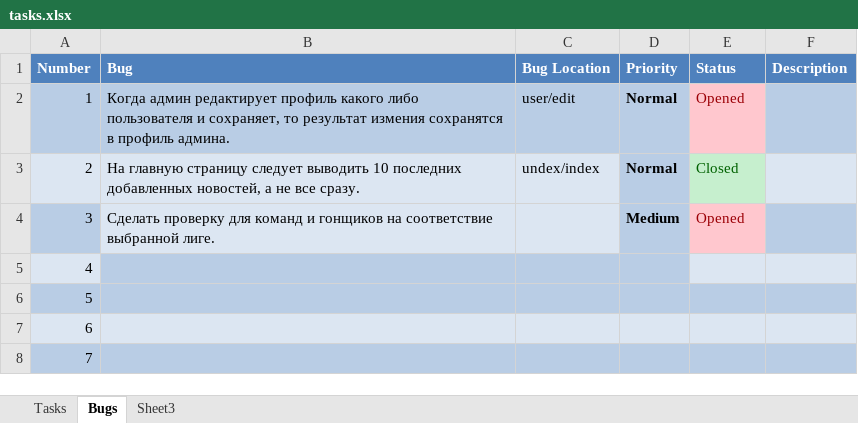
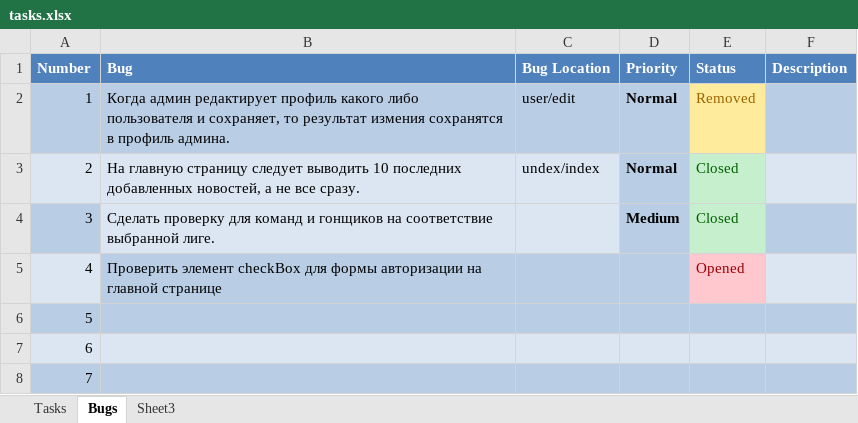
Before and after one commit to darkdiesel/online-racing-zf1, an Excel workbook: docs/task/tasks.xlsx, sheet Bugs, drawn as a sheet; values as stored, in another font and other column widths than the file's, no borders; table styles not drawn; the diff names each change by its address in the sheet, - before the commit and + after, or states it on an @@ line.

```diff
--- a/docs/task/tasks.xlsx (sheet Bugs)
+++ b/docs/task/tasks.xlsx (sheet Bugs)
-E2 (Status): Opened
+E2 (Status): Removed
@@ E2 fill: #FFC7CE → #FFEB9C, text colour: #9C0006 → #9C6500 @@
-E4 (Status): Opened
+E4 (Status): Closed
@@ E4 fill: #FFC7CE → #C6EFCE, text colour: #9C0006 → #006100 @@
-B5 (Bug): (empty)
+B5 (Bug): Проверить элемент checkBox для формы авторизации на главной странице
-E5 (Status): (empty)
+E5 (Status): Opened
-E5 fill: #DCE6F2
+E5 fill: #FFC7CE
```
Also changed, not shown: sheet Tasks, 8 other files.
